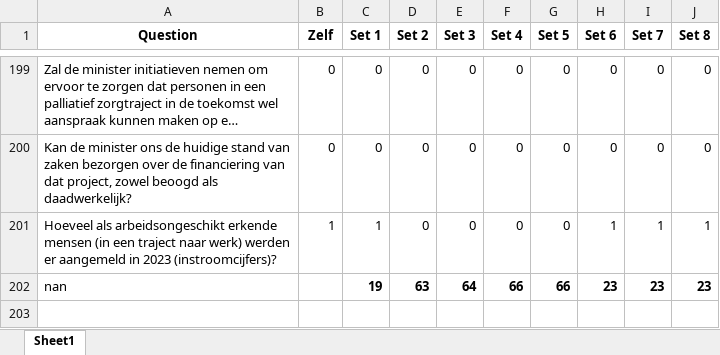
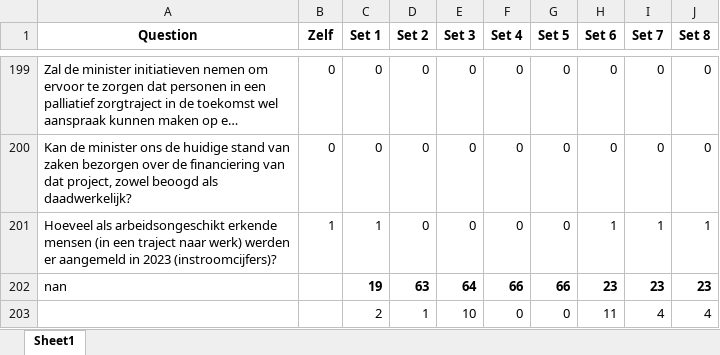
Before and after one commit to Corrie09/IdentifyingAndClassifying-Dutch-Statistical-Questions, an Excel workbook: Identifier/Updated_Methodology_Test.xlsx, sheet Sheet1, drawn as a sheet; only a part is shown, gaps mark what is left out; long unchanged cells end in …; values as stored, in another font and other column widths than the file's, no borders; the diff names each change by its address in the sheet, - before the commit and + after, or states it on an @@ line.

```diff
--- a/Identifier/Updated_Methodology_Test.xlsx (sheet Sheet1)
+++ b/Identifier/Updated_Methodology_Test.xlsx (sheet Sheet1)
+row 203:  |  | 2 | 1 | 10 | 0 | 0 | 11 | 4 | 4
```
Also changed, not shown: 5 other files.
